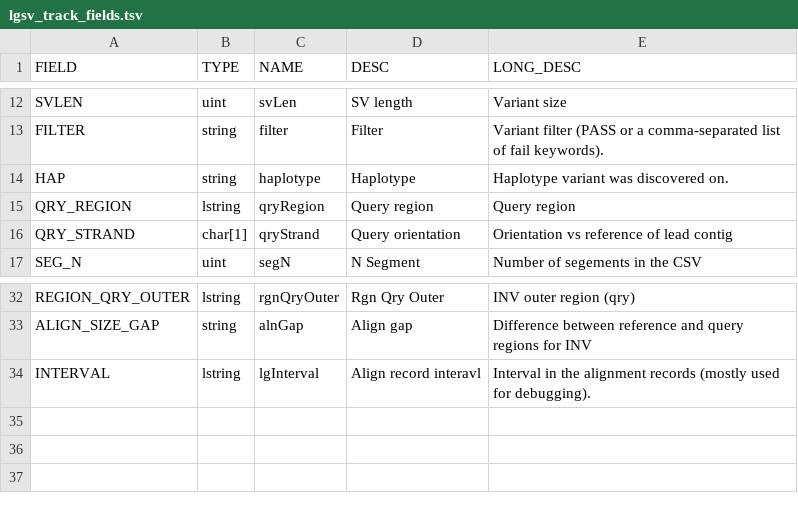
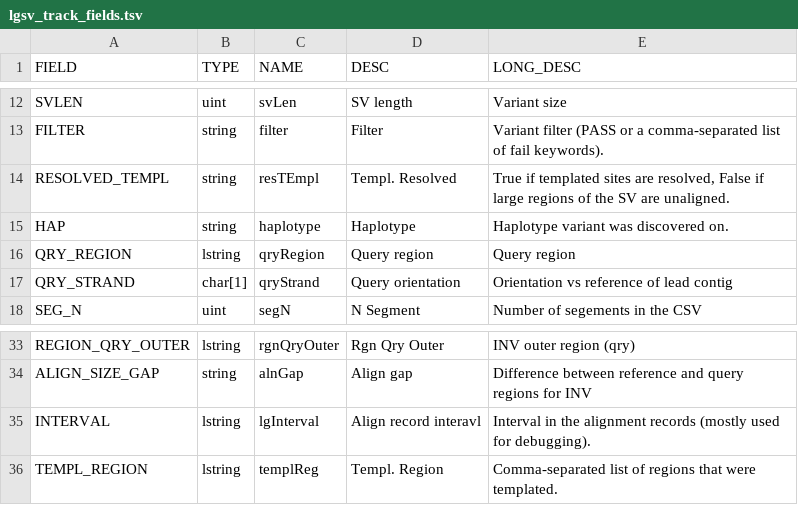
Before and after one commit to BeckLaboratory/pav, a TSV file: files/tracks/lgsv_track_fields.tsv, drawn as a sheet; only a part is shown, gaps mark what is left out; the diff names each change by its address in the sheet, - before the commit and + after, or states it on an @@ line.

```diff
--- a/files/tracks/lgsv_track_fields.tsv
+++ b/files/tracks/lgsv_track_fields.tsv
+row 14: RESOLVED_TEMPL | string | resTEmpl | Templ. Resolved | True if templated sites are resolved, False if large regions of the SV are unaligned.
+row 36: TEMPL_REGION | lstring | templReg | Templ. Region | Comma-separated list of regions that were templated.
```
Also changed, not shown: 11 other files.
